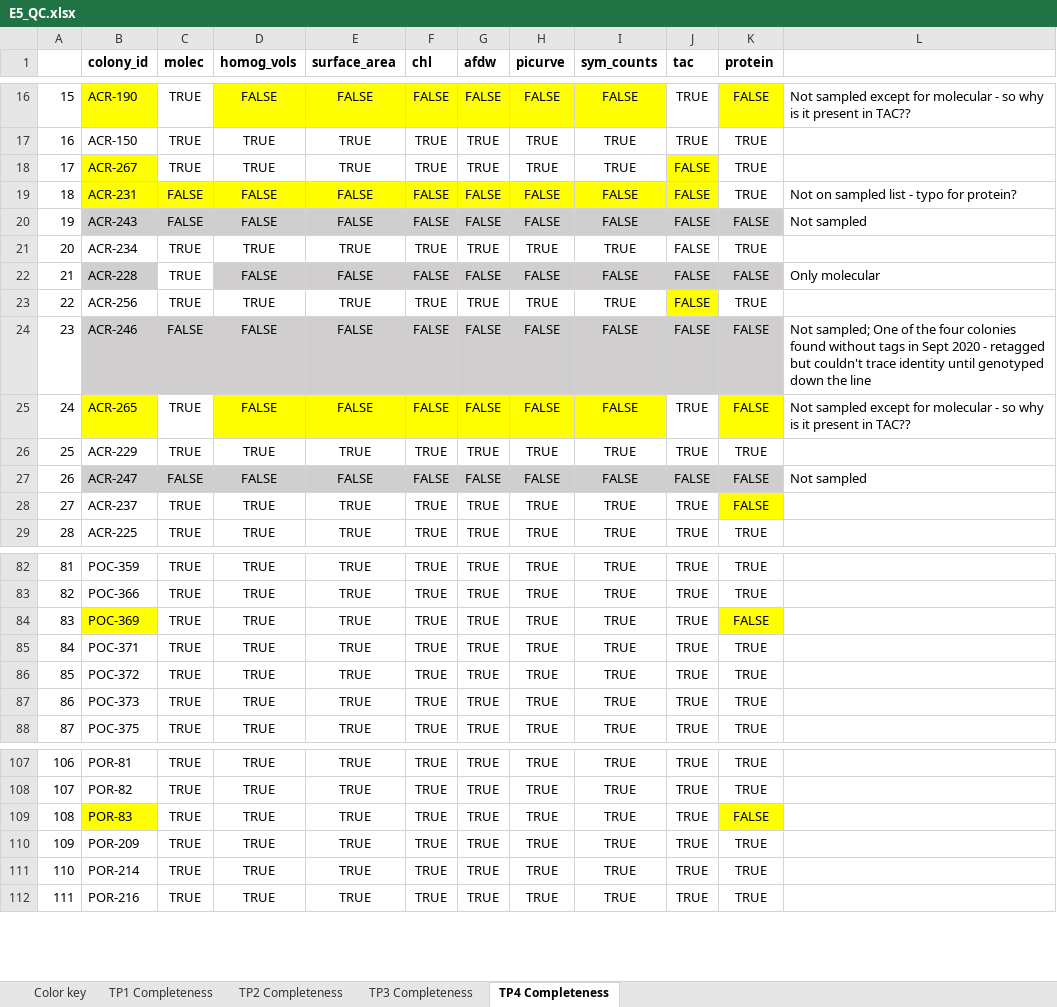
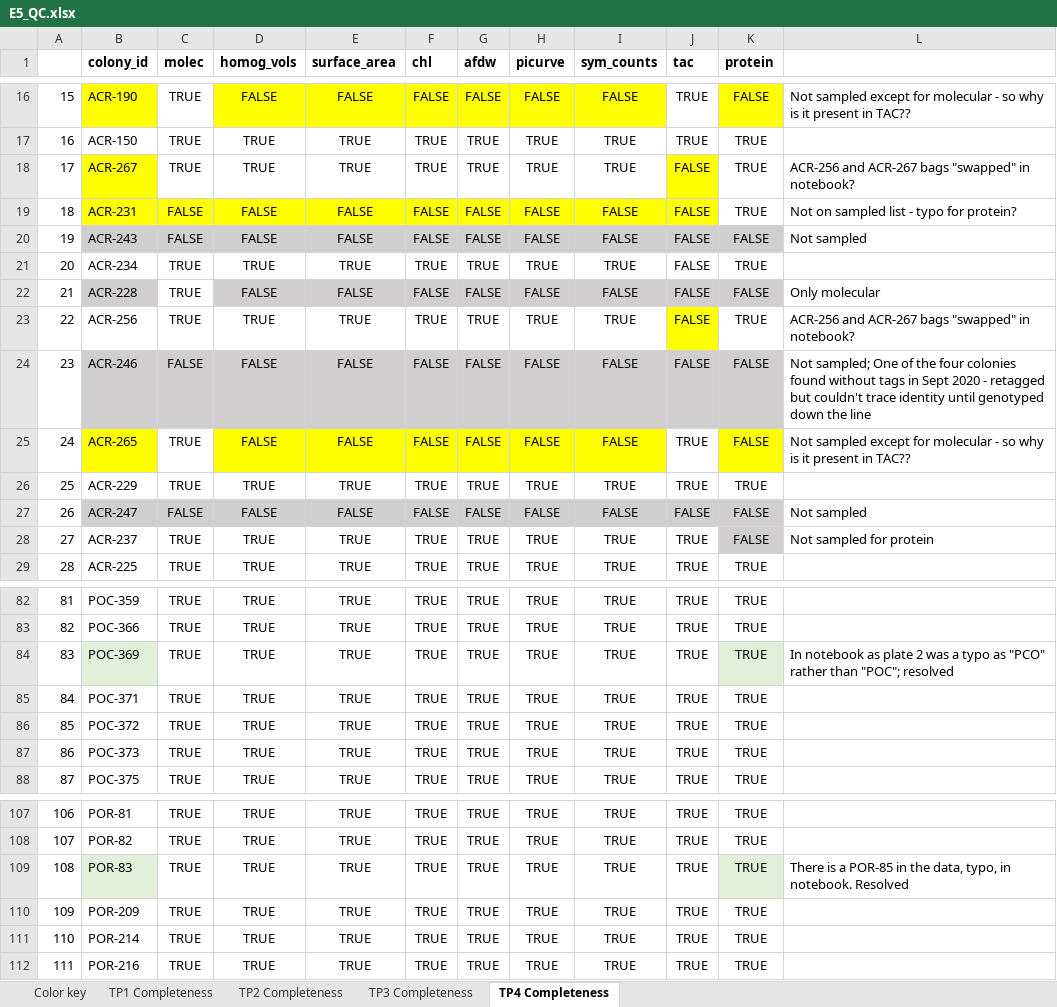
Before and after one commit to urol-e5/timeseries, an Excel workbook: metadata/E5_QC.xlsx, sheet TP4 Completeness, drawn as a sheet; only a part is shown, gaps mark what is left out; values as stored, in another font and other column widths than the file's, no borders; the diff names each change by its address in the sheet, - before the commit and + after, or states it on an @@ line.

Commit message:
Corrected typos in TP4 data

```diff
--- a/metadata/E5_QC.xlsx (sheet TP4 Completeness)
+++ b/metadata/E5_QC.xlsx (sheet TP4 Completeness)
-L18: (empty)
+L18: ACR-256 and ACR-267 bags "swapped" in notebook?
-L23: (empty)
+L23: ACR-256 and ACR-267 bags "swapped" in notebook?
-K28 fill: #FFFF00
+K28 fill: #D0CECE
-L28: (empty)
+L28: Not sampled for protein
-B84 fill: #FFFF00
+B84 fill: #E2F0D9
-K84 (protein): FALSE
+K84 (protein): TRUE
-K84 fill: #FFFF00
+K84 fill: #E2F0D9
-L84: (empty)
+L84: In notebook as plate 2 was a typo as "PCO" rather than "POC"; resolved
-B109 fill: #FFFF00
+B109 fill: #E2F0D9
-K109 (protein): FALSE
+K109 (protein): TRUE
-K109 fill: #FFFF00
+K109 fill: #E2F0D9
-L109: (empty)
+L109: There is a POR-85 in the data, typo, in notebook. Resolved
```
Also changed, not shown: sheet TP3 Completeness, 2 other files.
